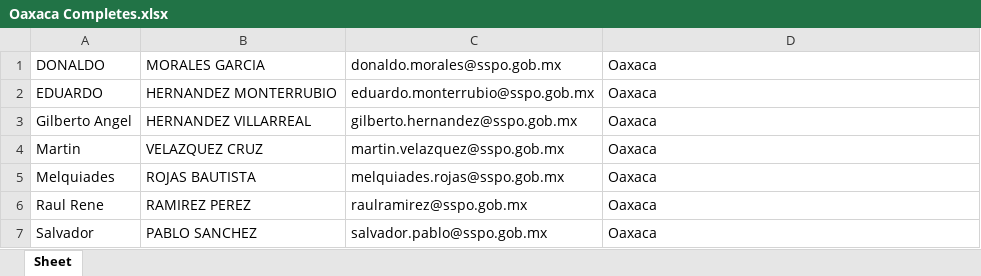
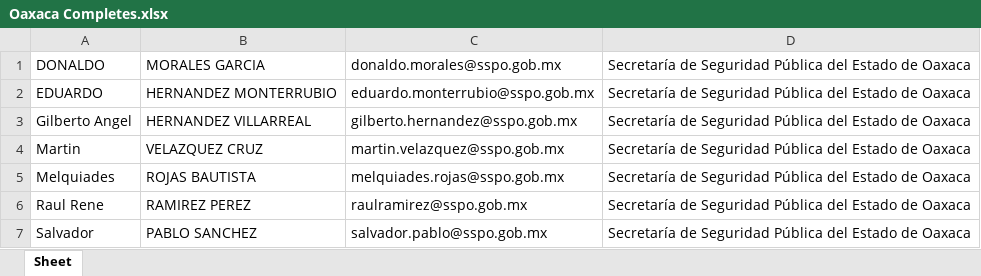
Before and after one commit to ssk42/Student-Data-Analytics, an Excel workbook: Oaxaca Completes.xlsx, sheet Sheet, drawn as a sheet; values as stored, in another font and other column widths than the file's, no borders; the diff names each change by its address in the sheet, - before the commit and + after, or states it on an @@ line.

```diff
--- a/Oaxaca Completes.xlsx (sheet Sheet)
+++ b/Oaxaca Completes.xlsx (sheet Sheet)
-D1:D7: Oaxaca
+D1:D7: Secretaría de Seguridad Pública del Estado de Oaxaca
```
Also changed, not shown: Ciudad Completes.xlsx, Tabasco Completes.xlsx, 5 other files.
